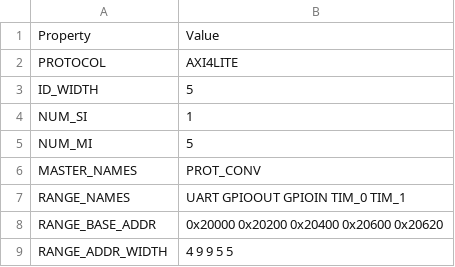
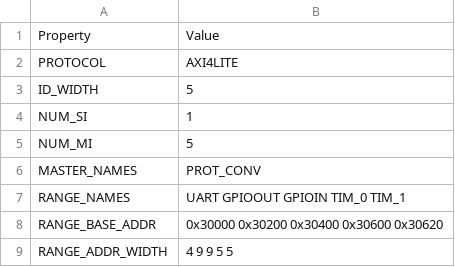
Before and after one commit to HiSA-Team/Simply-V, a CSV file: config/configs/embedded/config_pbus.csv, drawn as a sheet.

```diff
--- a/config/configs/embedded/config_pbus.csv
+++ b/config/configs/embedded/config_pbus.csv
@@ -7,3 +7,3 @@ MASTER_NAMES,PROT_CONV
 RANGE_NAMES,UART GPIOOUT GPIOIN TIM_0 TIM_1
-RANGE_BASE_ADDR,0x20000 0x20200 0x20400 0x20600 0x20620
+RANGE_BASE_ADDR,0x30000 0x30200 0x30400 0x30600 0x30620
 RANGE_ADDR_WIDTH,4 9 9 5 5
```
Also changed, not shown: config/configs/embedded/config_mbus.csv, config/dump.csv, 18 other files.
